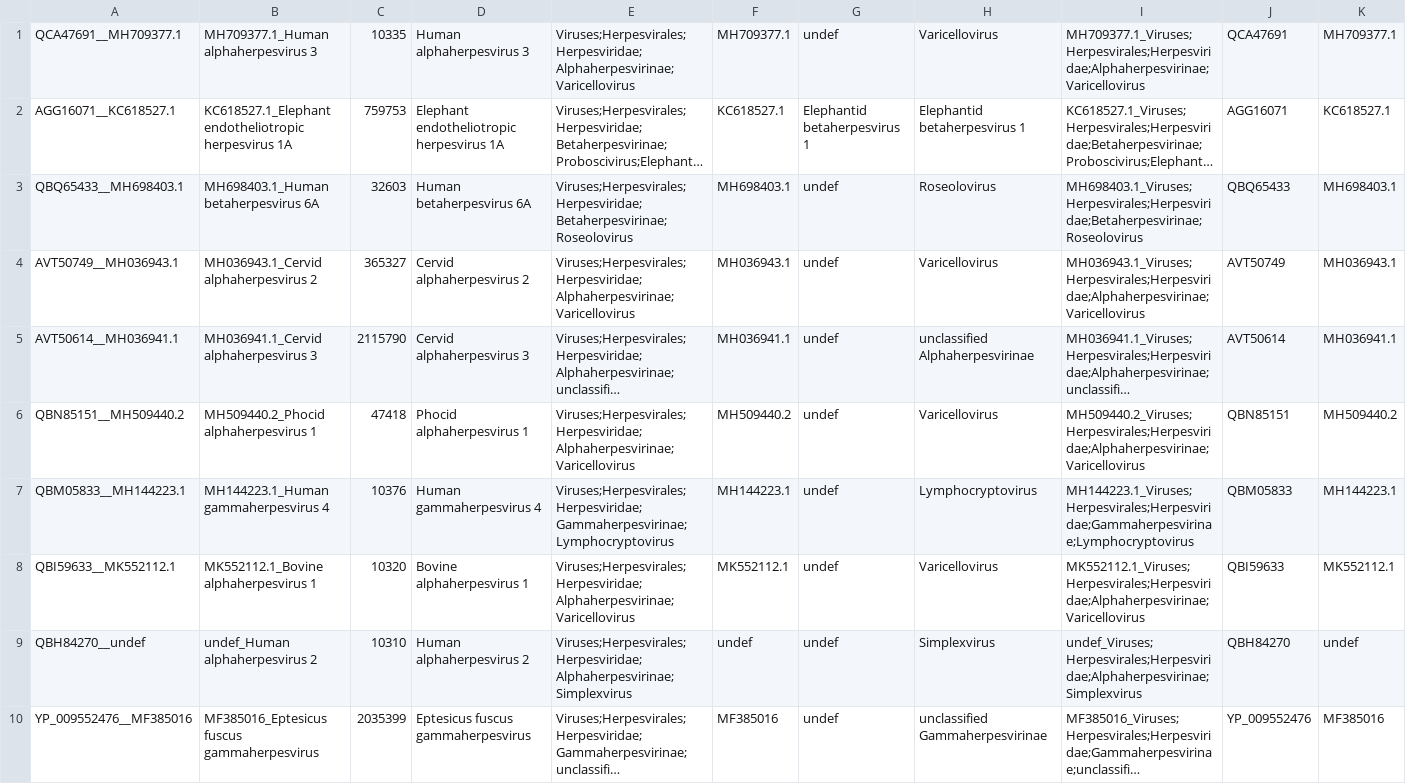
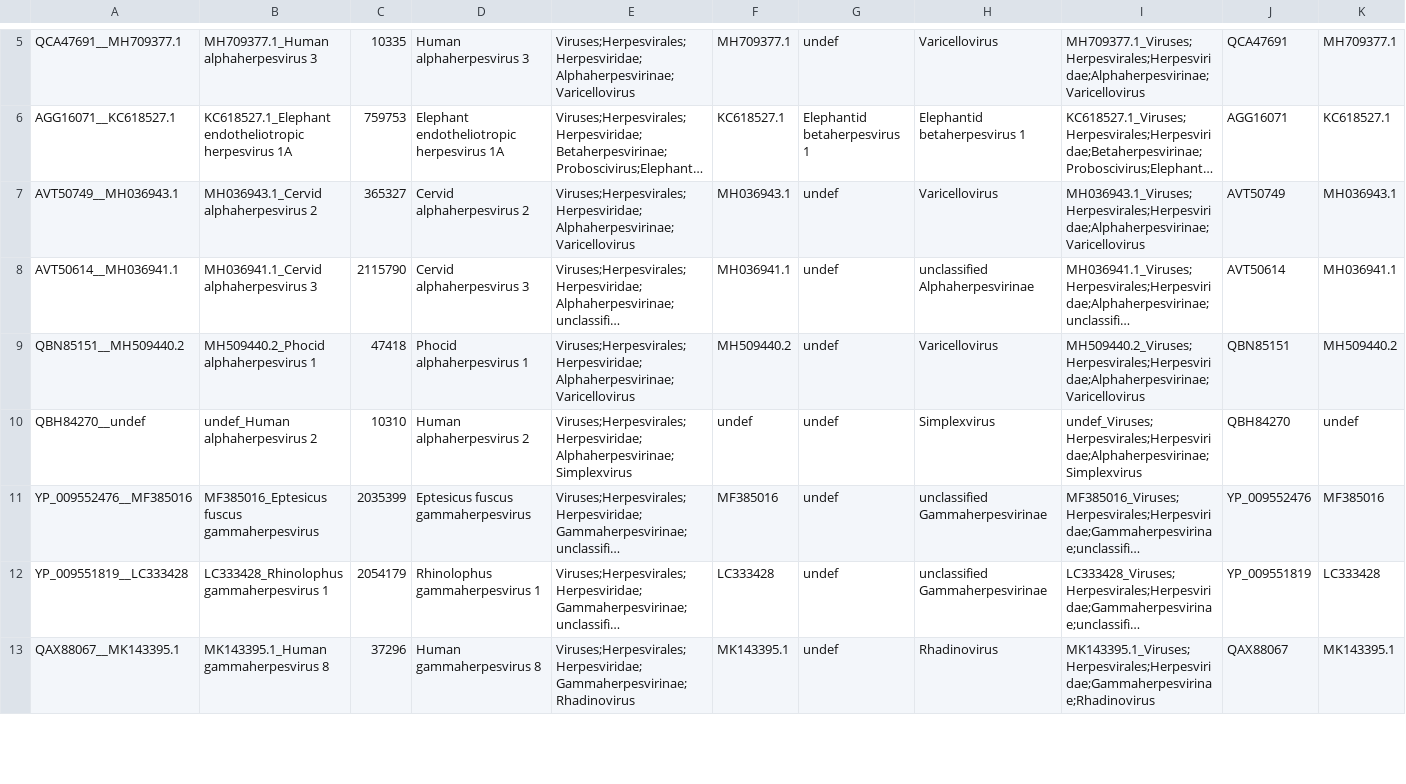
Before and after one commit to josephhughes/ViCTree, a CSV file: txid10292/txid10292_label.csv, drawn as a sheet; only a part is shown, gaps mark what is left out; the shorter side is filled out with more unchanged rows; long unchanged cells end in …; removed rows and columns are numbered as before the commit, all else as after; the diff covers the shown part only; the diff names each change by its address in the sheet, - before the commit and + after, or states it on an @@ line.

Commit message:
Pipeline updated for txid10292

```diff
--- a/txid10292/txid10292_label.csv
+++ b/txid10292/txid10292_label.csv
-row 3: QBQ65433__MH698403.1 | MH698403.1_Human betaherpesvirus 6A | 32603 | Human betaherpesvirus 6A | Viruses;Herpesvirales;Herpesviridae;Betaherpesvirinae;Roseolovirus | MH698403.1 | undef | Roseolovirus | MH698403.1_Viruses;Herpesvirales;Herpesviridae;Betaherpesvirinae;Roseolovirus | QBQ65433 | MH698403.1
-row 7: QBM05833__MH144223.1 | MH144223.1_Human gammaherpesvirus 4 | 10376 | Human gammaherpesvirus 4 | Viruses;Herpesvirales;Herpesviridae;Gammaherpesvirinae;Lymphocryptovirus | MH144223.1 | undef | Lymphocryptovirus | MH144223.1_Viruses;Herpesvirales;Herpesviridae;Gammaherpesvirinae;Lymphocryptovirus | QBM05833 | MH144223.1
-row 8: QBI59633__MK552112.1 | MK552112.1_Bovine alphaherpesvirus 1 | 10320 | Bovine alphaherpesvirus 1 | Viruses;Herpesvirales;Herpesviridae;Alphaherpesvirinae;Varicellovirus | MK552112.1 | undef | Varicellovirus | MK552112.1_Viruses;Herpesvirales;Herpesviridae;Alphaherpesvirinae;Varicellovirus | QBI59633 | MK552112.1
```
Also changed, not shown: 4 added rows, 1 removed row and 36 edited cells elsewhere in this file, txid10292/txid10292.csv, txid10292/txid10292_label.tsv, 10 other files.
